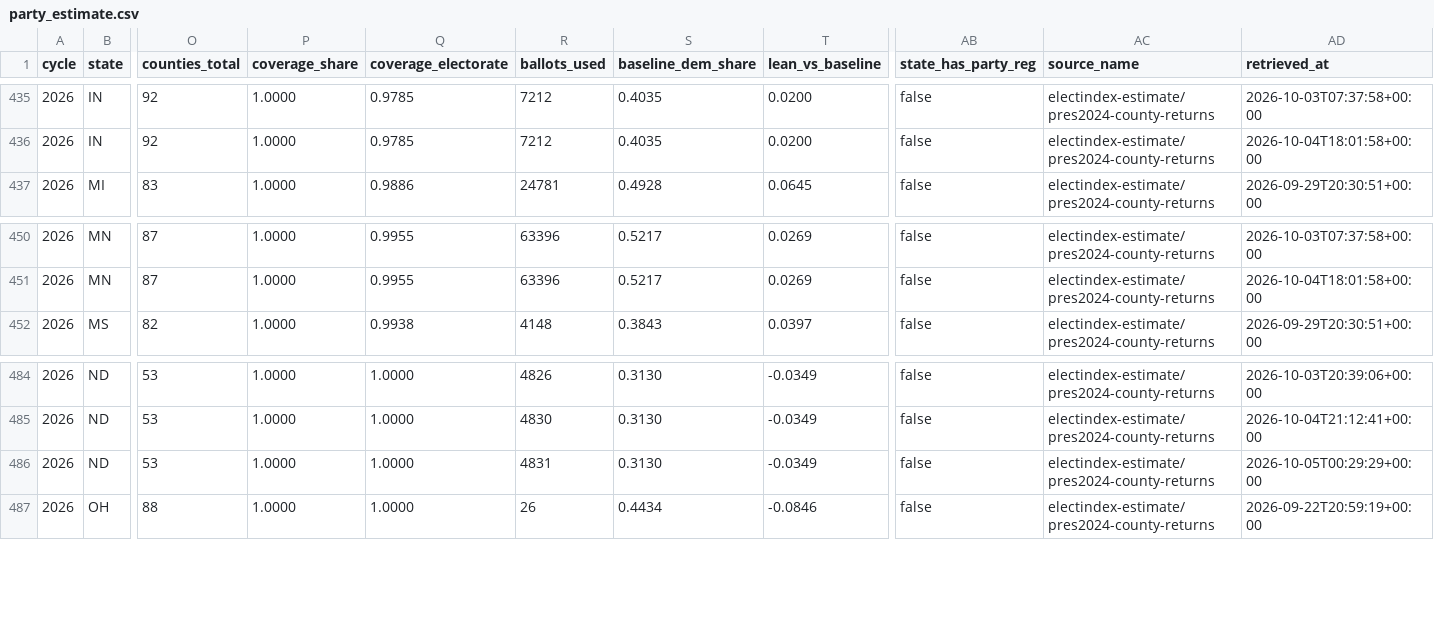
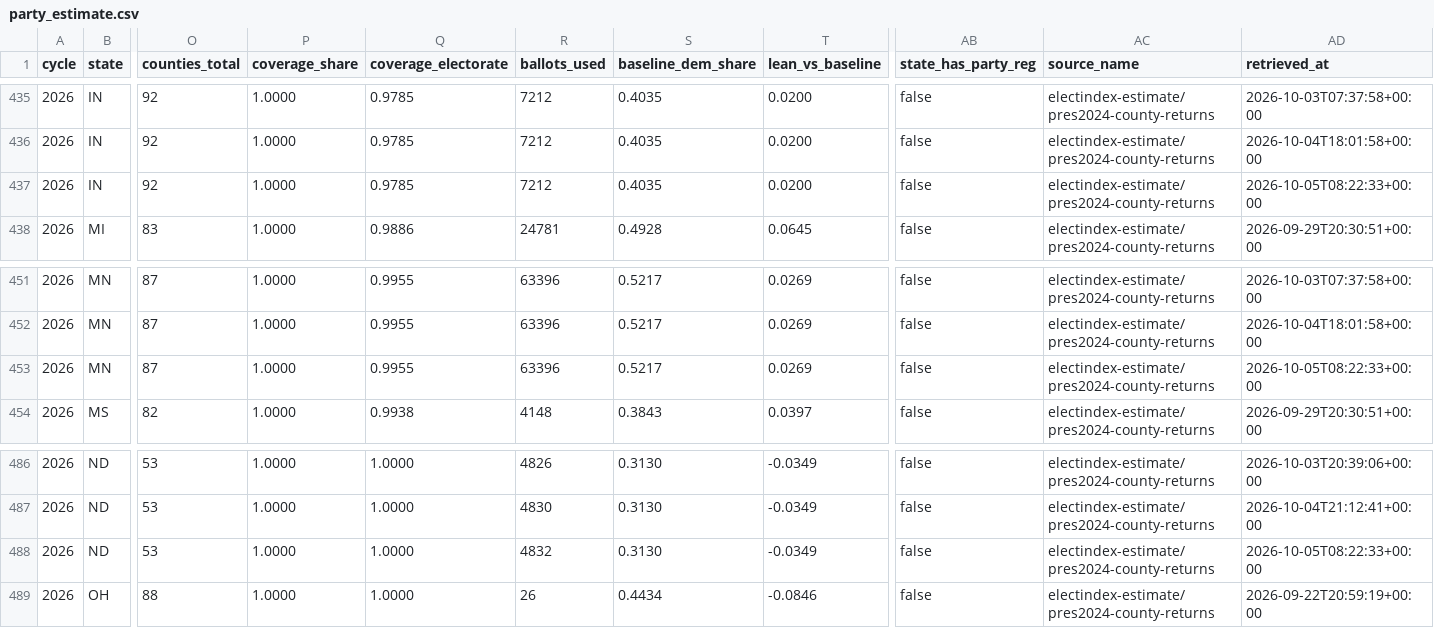
Before and after one commit to ElectIndex/26_early_vote, a CSV file: output/party_estimate.csv, drawn as a sheet; only a part is shown, gaps mark what is left out; addresses are those after the commit; rows hold the shown columns only; the diff names each change by its address in the sheet, - before the commit and + after, or states it on an @@ line.

Commit message:
data: early vote 2026-10-05

```diff
--- a/output/party_estimate.csv
+++ b/output/party_estimate.csv
+row 437: 2026 | IN | 92 | 1.0000 | 0.9785 | 7212 | 0.4035 | 0.0200 | false | electindex-estimate/pres2024-county-returns | 2026-10-05T08:22:33+00:00
+row 453: 2026 | MN | 87 | 1.0000 | 0.9955 | 63396 | 0.5217 | 0.0269 | false | electindex-estimate/pres2024-county-returns | 2026-10-05T08:22:33+00:00
-R488 (ballots_used): 4831
+R488 (ballots_used): 4832
-AD488 (retrieved_at): 2026-10-05T00:29:29+00:00
+AD488 (retrieved_at): 2026-10-05T08:22:33+00:00
```
Also changed, not shown: output/counties/nd.csv, output/ev_state_daily.csv, 3 other files.
